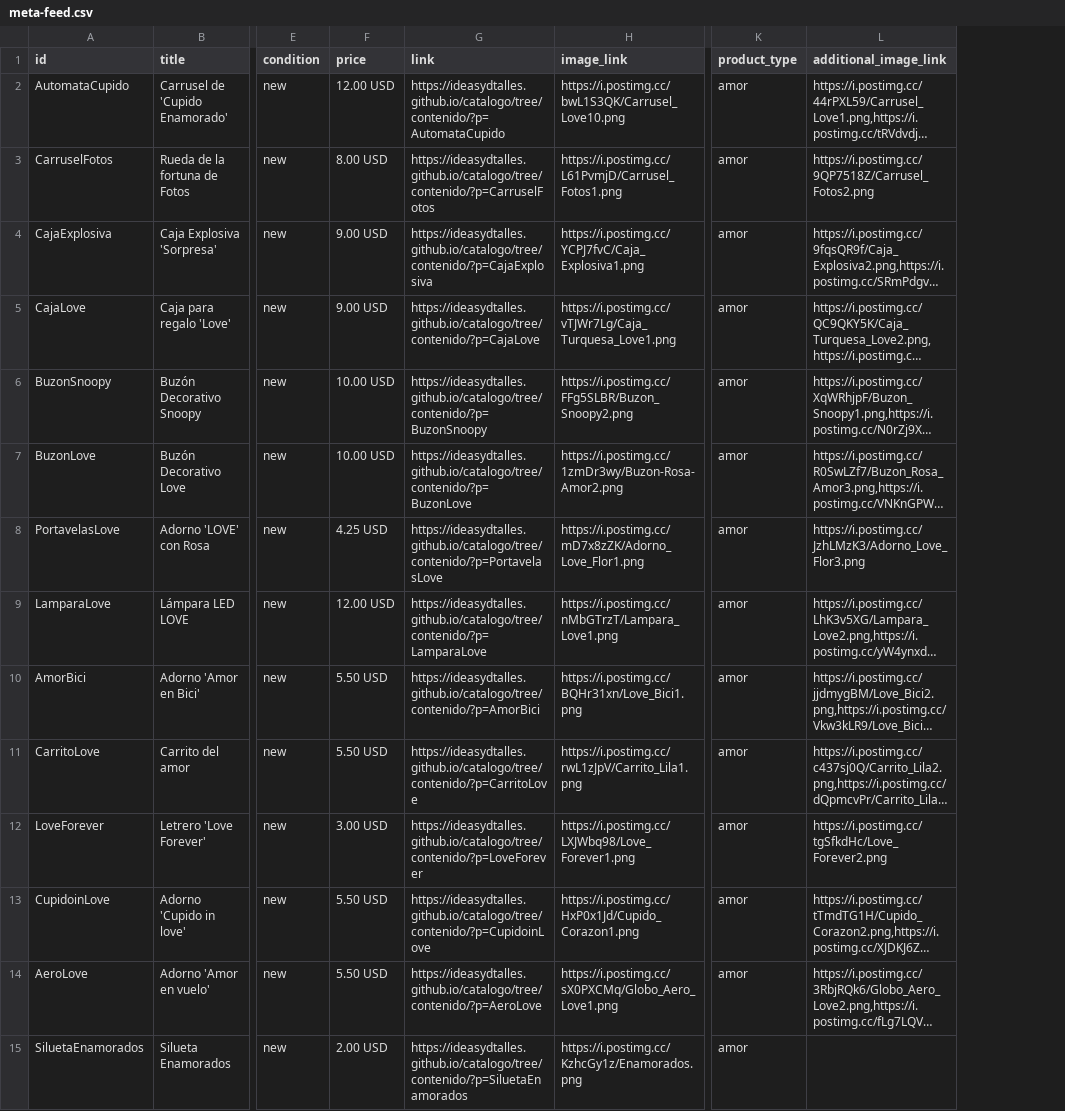
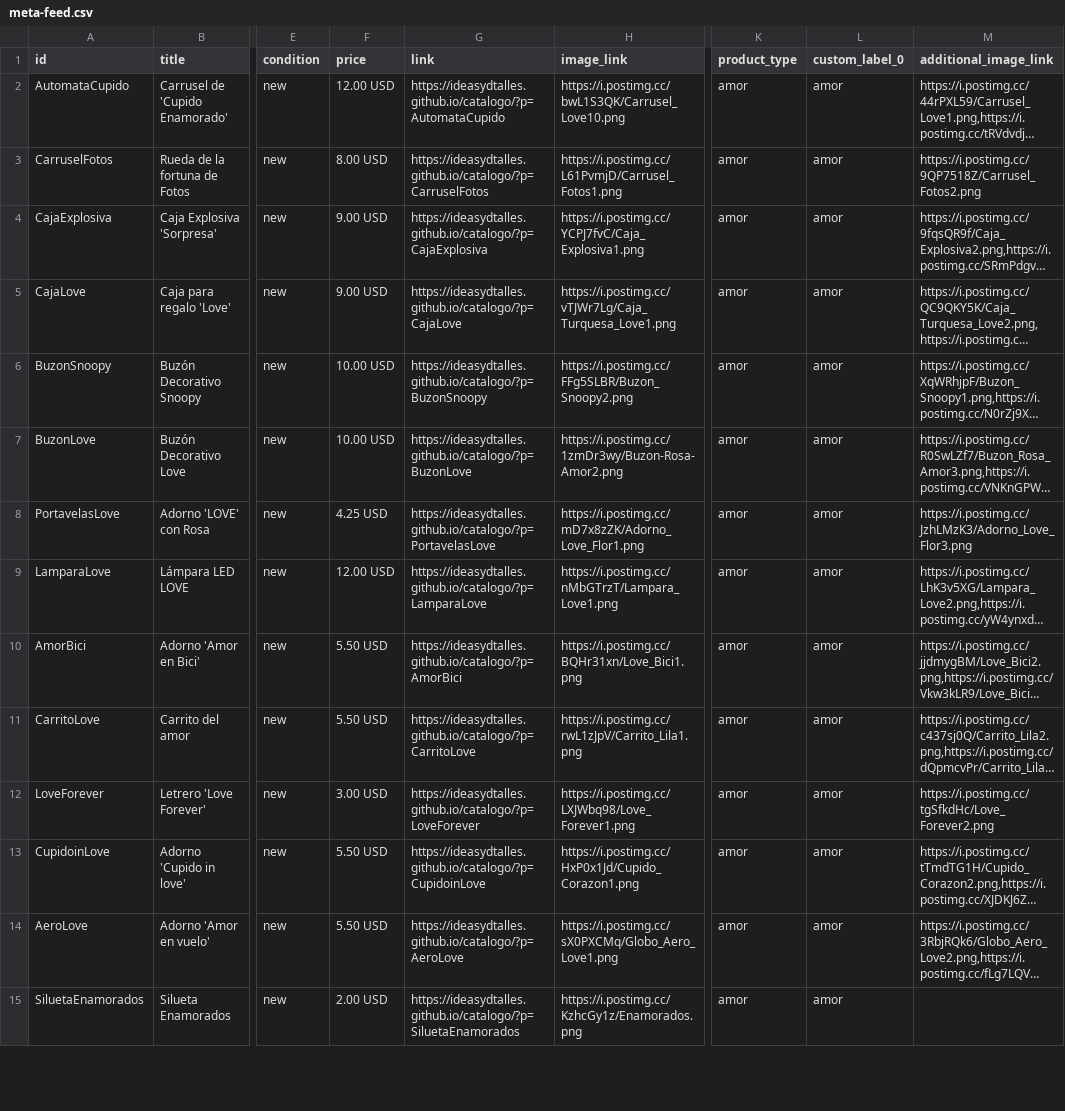
Before and after one commit to ideasydtalles/catalogo, a CSV file: meta-feed.csv, drawn as a sheet; only a part is shown, gaps mark what is left out; long unchanged cells end in …; the diff covers the shown part only; the diff names each change by its address in the sheet, - before the commit and + after, or states it on an @@ line.

Commit message:
Automatizacion catalogo Whatsapp

```diff
--- a/meta-feed.csv
+++ b/meta-feed.csv
+column L (custom_label_0), rows 2-15: all amor
-G2 (link): https://ideasydtalles.github.io/catalogo/tree/contenido/?p=AutomataCupido
+G2 (link): https://ideasydtalles.github.io/catalogo/?p=AutomataCupido
-G3 (link): https://ideasydtalles.github.io/catalogo/tree/contenido/?p=CarruselFotos
+G3 (link): https://ideasydtalles.github.io/catalogo/?p=CarruselFotos
-G4 (link): https://ideasydtalles.github.io/catalogo/tree/contenido/?p=CajaExplosiva
+G4 (link): https://ideasydtalles.github.io/catalogo/?p=CajaExplosiva
-G5 (link): https://ideasydtalles.github.io/catalogo/tree/contenido/?p=CajaLove
+G5 (link): https://ideasydtalles.github.io/catalogo/?p=CajaLove
-G6 (link): https://ideasydtalles.github.io/catalogo/tree/contenido/?p=BuzonSnoopy
+G6 (link): https://ideasydtalles.github.io/catalogo/?p=BuzonSnoopy
-G7 (link): https://ideasydtalles.github.io/catalogo/tree/contenido/?p=BuzonLove
+G7 (link): https://ideasydtalles.github.io/catalogo/?p=BuzonLove
-G8 (link): https://ideasydtalles.github.io/catalogo/tree/contenido/?p=PortavelasLove
+G8 (link): https://ideasydtalles.github.io/catalogo/?p=PortavelasLove
-G9 (link): https://ideasydtalles.github.io/catalogo/tree/contenido/?p=LamparaLove
+G9 (link): https://ideasydtalles.github.io/catalogo/?p=LamparaLove
-G10 (link): https://ideasydtalles.github.io/catalogo/tree/contenido/?p=AmorBici
+G10 (link): https://ideasydtalles.github.io/catalogo/?p=AmorBici
-G11 (link): https://ideasydtalles.github.io/catalogo/tree/contenido/?p=CarritoLove
+G11 (link): https://ideasydtalles.github.io/catalogo/?p=CarritoLove
-G12 (link): https://ideasydtalles.github.io/catalogo/tree/contenido/?p=LoveForever
+G12 (link): https://ideasydtalles.github.io/catalogo/?p=LoveForever
-G13 (link): https://ideasydtalles.github.io/catalogo/tree/contenido/?p=CupidoinLove
+G13 (link): https://ideasydtalles.github.io/catalogo/?p=CupidoinLove
-G14 (link): https://ideasydtalles.github.io/catalogo/tree/contenido/?p=AeroLove
+G14 (link): https://ideasydtalles.github.io/catalogo/?p=AeroLove
-G15 (link): https://ideasydtalles.github.io/catalogo/tree/contenido/?p=SiluetaEnamorados
+G15 (link): https://ideasydtalles.github.io/catalogo/?p=SiluetaEnamorados
```
Also changed, not shown: 56 edited cells elsewhere in this file.
